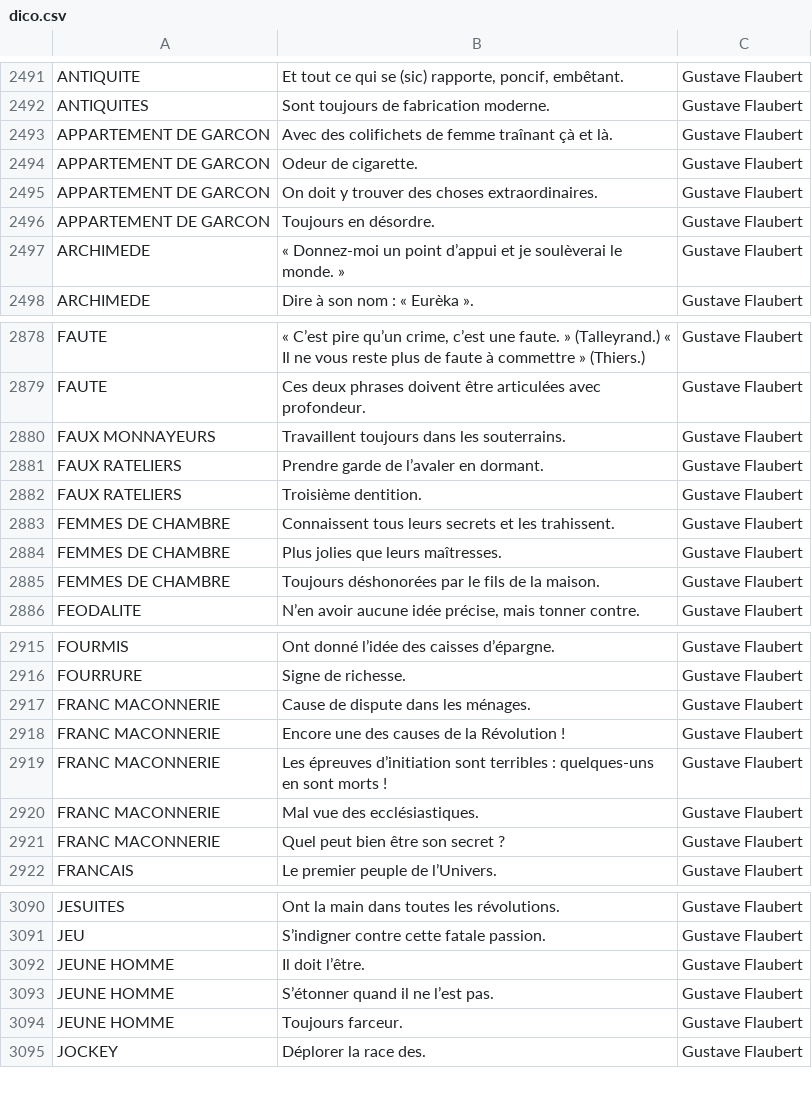
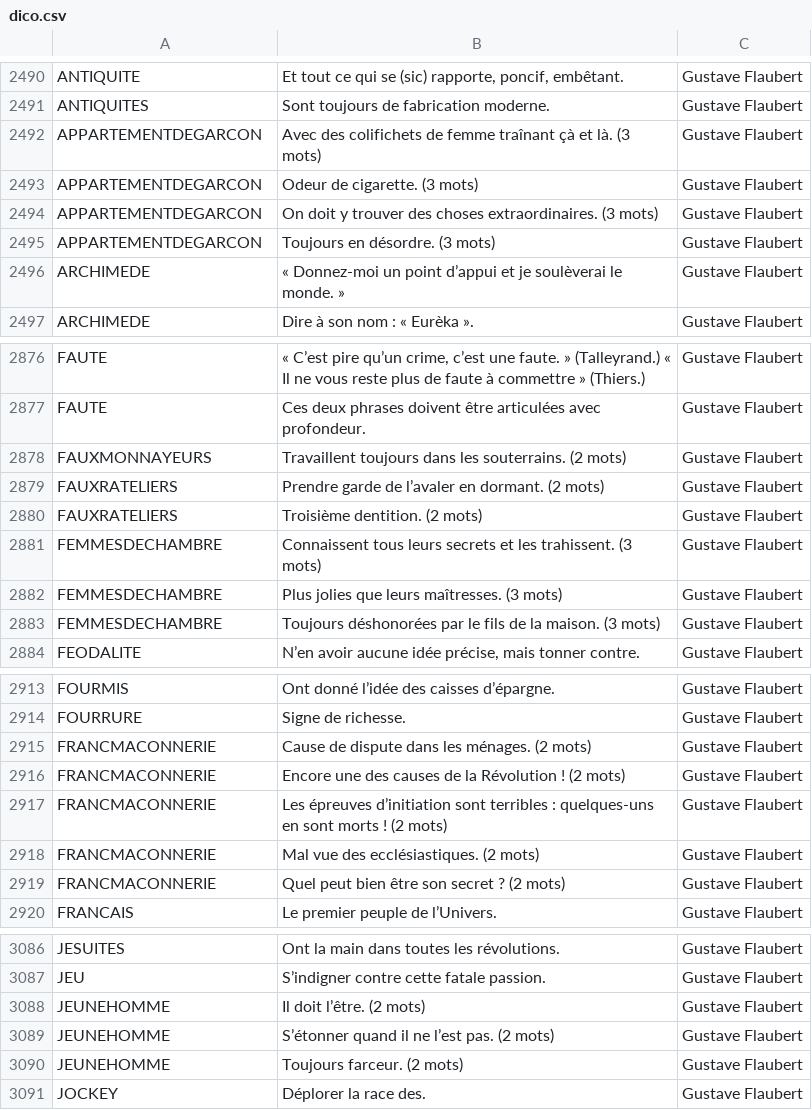
Before and after one commit to adrienmalin/mots-croises, a CSV file: dico.csv, drawn as a sheet; only a part is shown, gaps mark what is left out; the diff covers the shown part only.

```diff
--- a/dico.csv
+++ b/dico.csv
@@ -2492,6 +2491,6 @@ ANTIQUITE	Et tout ce qui se (sic) rapporte, poncif, embêtant.	Gustave Flaubert
 ANTIQUITES	Sont toujours de fabrication moderne.	Gustave Flaubert
-APPARTEMENT DE GARCON	Avec des colifichets de femme traînant çà et là.	Gustave Flaubert
-APPARTEMENT DE GARCON	Odeur de cigarette.	Gustave Flaubert
-APPARTEMENT DE GARCON	On doit y trouver des choses extraordinaires.	Gustave Flaubert
-APPARTEMENT DE GARCON	Toujours en désordre.	Gustave Flaubert
+APPARTEMENTDEGARCON	Avec des colifichets de femme traînant çà et là. (3 mots)	Gustave Flaubert
+APPARTEMENTDEGARCON	Odeur de cigarette. (3 mots)	Gustave Flaubert
+APPARTEMENTDEGARCON	On doit y trouver des choses extraordinaires. (3 mots)	Gustave Flaubert
+APPARTEMENTDEGARCON	Toujours en désordre. (3 mots)	Gustave Flaubert
 ARCHIMEDE	« Donnez-moi un point d’appui et je soulèverai le monde. »	Gustave Flaubert
@@ -2879,8 +2877,8 @@ FAUTE	« C’est pire qu’un crime, c’est une faute. » (Talleyrand.) « Il n
 FAUTE	Ces deux phrases doivent être articulées avec profondeur.	Gustave Flaubert
-FAUX MONNAYEURS	Travaillent toujours dans les souterrains.	Gustave Flaubert
-FAUX RATELIERS	Prendre garde de l’avaler en dormant.	Gustave Flaubert
-FAUX RATELIERS	Troisième dentition.	Gustave Flaubert
-FEMMES DE CHAMBRE	Connaissent tous leurs secrets et les trahissent.	Gustave Flaubert
-FEMMES DE CHAMBRE	Plus jolies que leurs maîtresses.	Gustave Flaubert
-FEMMES DE CHAMBRE	Toujours déshonorées par le fils de la maison.	Gustave Flaubert
+FAUXMONNAYEURS	Travaillent toujours dans les souterrains. (2 mots)	Gustave Flaubert
+FAUXRATELIERS	Prendre garde de l’avaler en dormant. (2 mots)	Gustave Flaubert
+FAUXRATELIERS	Troisième dentition. (2 mots)	Gustave Flaubert
+FEMMESDECHAMBRE	Connaissent tous leurs secrets et les trahissent. (3 mots)	Gustave Flaubert
+FEMMESDECHAMBRE	Plus jolies que leurs maîtresses. (3 mots)	Gustave Flaubert
+FEMMESDECHAMBRE	Toujours déshonorées par le fils de la maison. (3 mots)	Gustave Flaubert
 FEODALITE	N’en avoir aucune idée précise, mais tonner contre.	Gustave Flaubert
@@ -2916,7 +2914,7 @@ FOURMIS	Ont donné l’idée des caisses d’épargne.	Gustave Flaubert
 FOURRURE	Signe de richesse.	Gustave Flaubert
-FRANC MACONNERIE	Cause de dispute dans les ménages.	Gustave Flaubert
-FRANC MACONNERIE	Encore une des causes de la Révolution !	Gustave Flaubert
-FRANC MACONNERIE	Les épreuves d’initiation sont terribles : quelques-uns en sont morts !	Gustave Flaubert
-FRANC MACONNERIE	Mal vue des ecclésiastiques.	Gustave Flaubert
-FRANC MACONNERIE	Quel peut bien être son secret ?	Gustave Flaubert
+FRANCMACONNERIE	Cause de dispute dans les ménages. (2 mots)	Gustave Flaubert
+FRANCMACONNERIE	Encore une des causes de la Révolution ! (2 mots)	Gustave Flaubert
+FRANCMACONNERIE	Les épreuves d’initiation sont terribles : quelques-uns en sont morts ! (2 mots)	Gustave Flaubert
+FRANCMACONNERIE	Mal vue des ecclésiastiques. (2 mots)	Gustave Flaubert
+FRANCMACONNERIE	Quel peut bien être son secret ? (2 mots)	Gustave Flaubert
 FRANCAIS	Le premier peuple de l’Univers.	Gustave Flaubert
@@ -3091,5 +3087,5 @@ JESUITES	Ont la main dans toutes les révolutions.	Gustave Flaubert
 JEU	S’indigner contre cette fatale passion.	Gustave Flaubert
-JEUNE HOMME	Il doit l’être.	Gustave Flaubert
-JEUNE HOMME	S’étonner quand il ne l’est pas.	Gustave Flaubert
-JEUNE HOMME	Toujours farceur.	Gustave Flaubert
+JEUNEHOMME	Il doit l’être. (2 mots)	Gustave Flaubert
+JEUNEHOMME	S’étonner quand il ne l’est pas. (2 mots)	Gustave Flaubert
+JEUNEHOMME	Toujours farceur. (2 mots)	Gustave Flaubert
 JOCKEY	Déplorer la race des.	Gustave Flaubert
```
Also changed, not shown: 5 removed rows and 107 edited cells elsewhere in this file, 4 other files.
